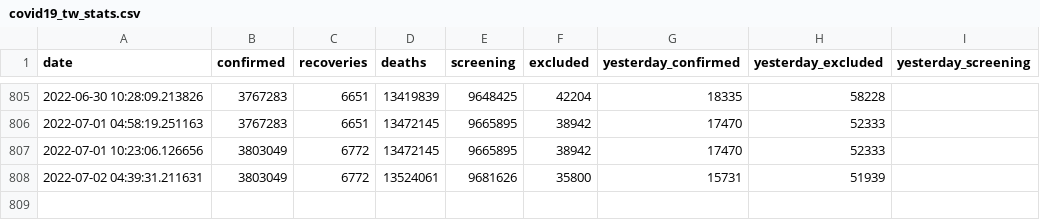
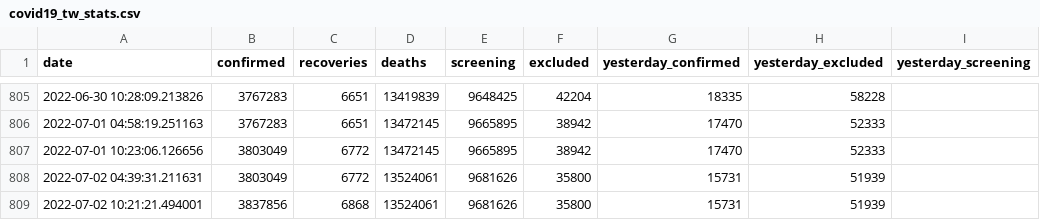
Before and after one commit to lablnet/covid19, a CSV file: datasets/Countries/Taiwan/covid19_tw_stats.csv, drawn as a sheet; only a part is shown, gaps mark what is left out.

Commit message:
Last Commit: Sat Jul  2 10:21:33 UTC 2022(TW)

```diff
--- a/datasets/Countries/Taiwan/covid19_tw_stats.csv
+++ b/datasets/Countries/Taiwan/covid19_tw_stats.csv
@@ -808 +808,2 @@ date,confirmed,recoveries,deaths,screening,excluded,yesterday_confirmed,yesterda
 2022-07-02 04:39:31.211631,3803049,6772,13524061,9681626,35800,15731,51939
+2022-07-02 10:21:21.494001,3837856,6868,13524061,9681626,35800,15731,51939
```
